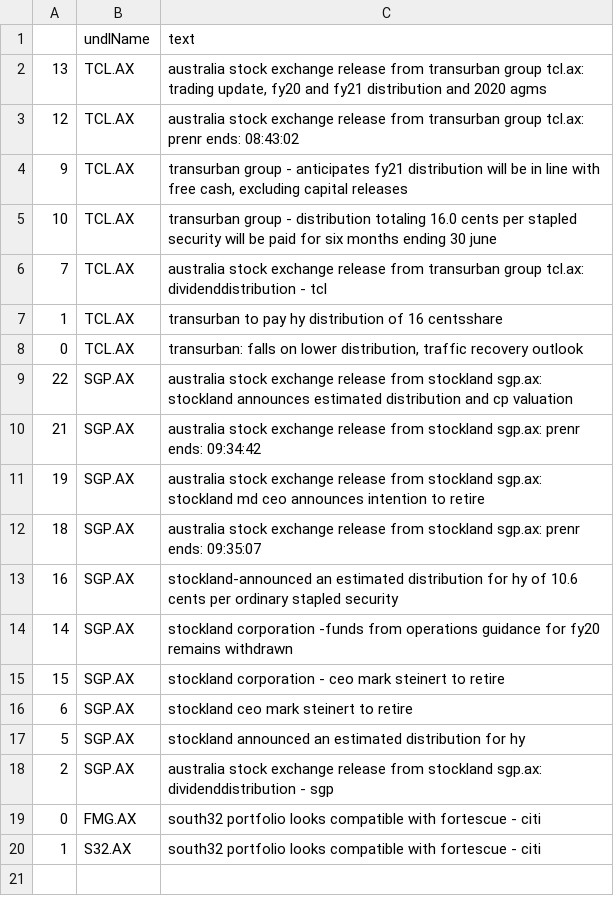
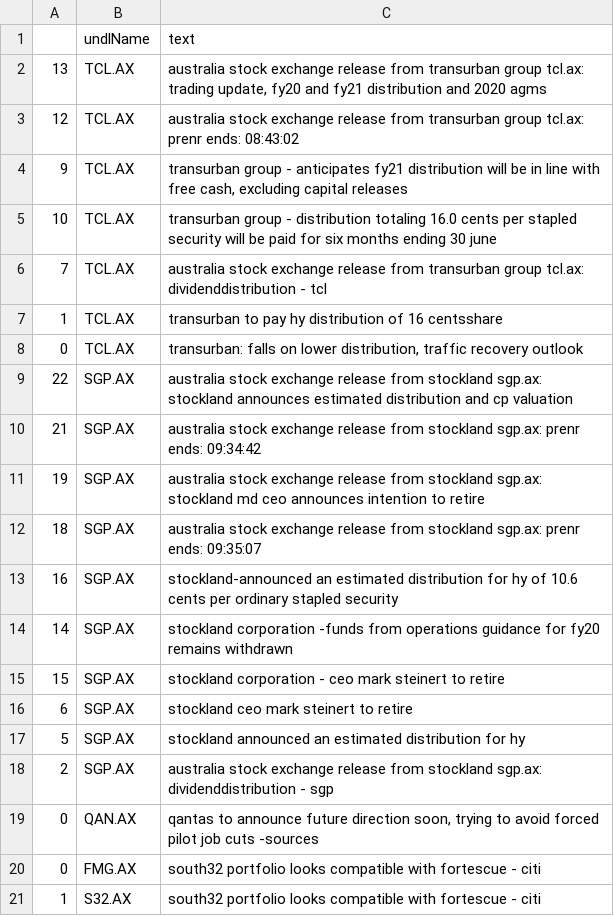
Before and after one commit to hoichunlaw/EventDriven, a CSV file: result/2020-06-22_AX.csv, drawn as a sheet.

```diff
--- a/result/2020-06-22_AX.csv
+++ b/result/2020-06-22_AX.csv
@@ -18,2 +18,3 @@
 2,SGP.AX,australia stock exchange release from stockland sgp.ax: dividenddistribution - sgp
+0,QAN.AX,"qantas to announce future direction soon, trying to avoid forced pilot job cuts -sources"
 0,FMG.AX,south32 portfolio looks compatible with fortescue - citi
```
Also changed, not shown: result/2020-06-22_HK.csv.
